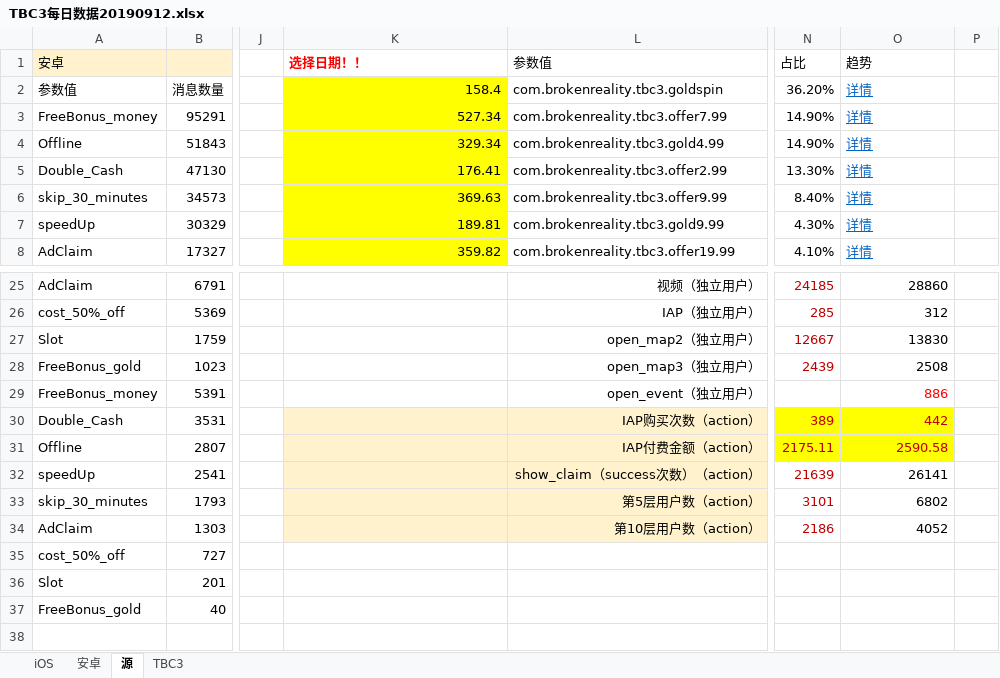
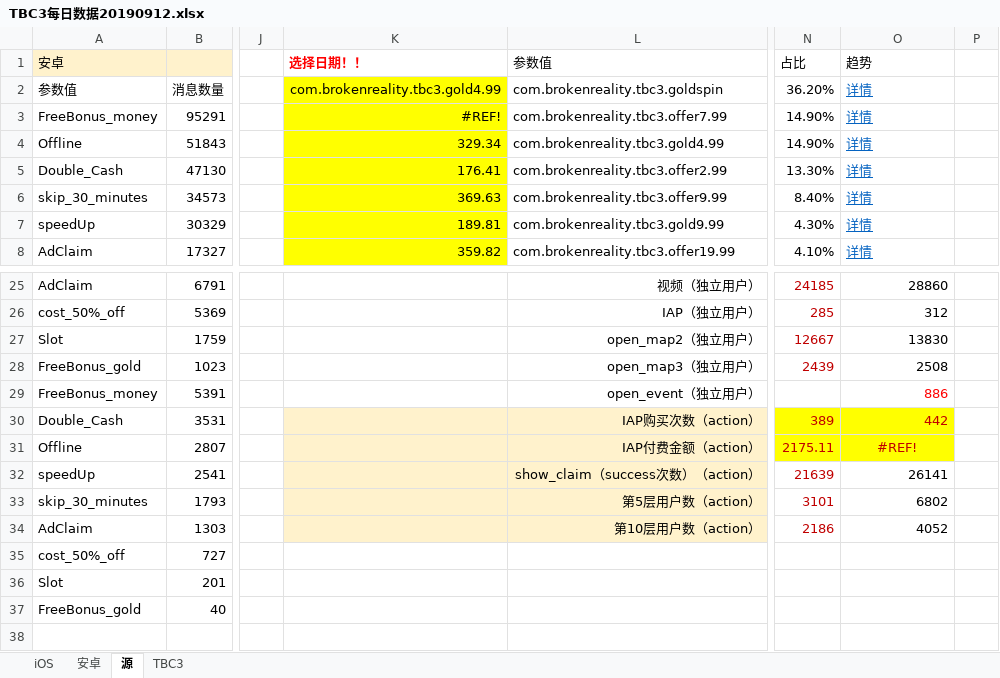
Before and after one commit to jqknono/little-tools, an Excel workbook: TBC3每日数据20190912.xlsx, sheet 源, drawn as a sheet; only a part is shown, gaps mark what is left out; values as stored, in another font and other column widths than the file's, no borders; the diff names each change by its address in the sheet, - before the commit and + after, or states it on an @@ line.

```diff
--- a/TBC3每日数据20190912.xlsx (sheet 源)
+++ b/TBC3每日数据20190912.xlsx (sheet 源)
-K2: 158.4
+K2: com.brokenreality.tbc3.gold4.99
-K3: 527.34
+K3: #REF!
-O31: 2590.58
+O31: #REF!
-O31 alignment: right
+O31 alignment: center
```
Also changed, not shown: 3 other files.
